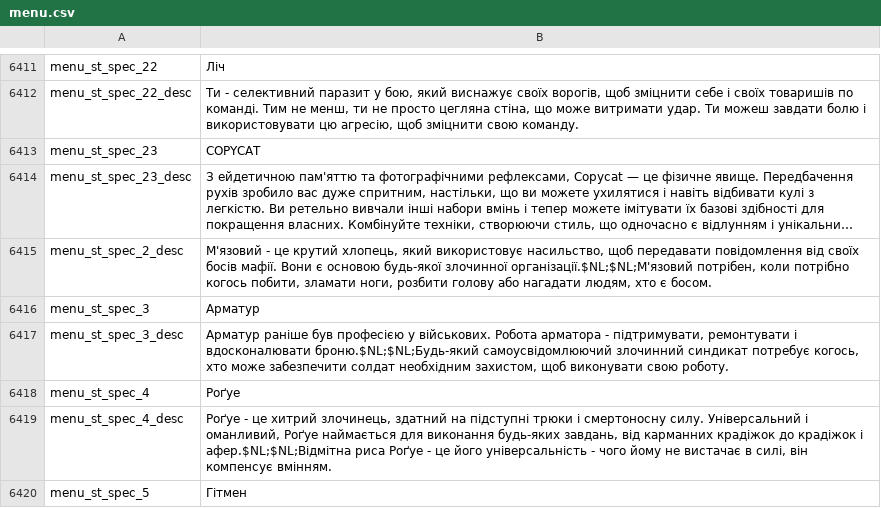
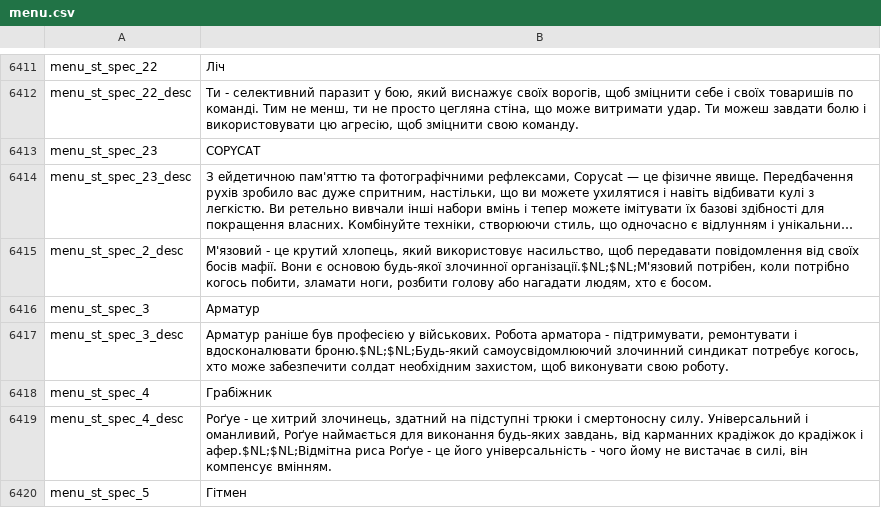
Before and after one commit to Parapando/Payday-2-UA, a CSV file: Crowdin/translated/menu.csv, drawn as a sheet; only a part is shown, gaps mark what is left out; long unchanged cells end in ….

Commit message:
New translations menu.csv (Multilingual)

```diff
--- a/Crowdin/translated/menu.csv
+++ b/Crowdin/translated/menu.csv
@@ -6418,3 +6418,3 @@
 "menu_st_spec_3_desc","Арматур раніше був професією у військових. Робота арматора - підтримувати, ремонтувати і вдосконалювати броню.$NL;$NL;Будь-який самоусвідомлюючий злочинний синдикат потребує когось, хто може забезпечити солдат необхідним захистом, щоб виконувати свою роботу."
-"menu_st_spec_4","Роґуе"
+"menu_st_spec_4","Грабіжник"
 "menu_st_spec_4_desc","Роґуе - це хитрий злочинець, здатний на підступні трюки і смертоносну силу. Універсальний і оманливий, Роґуе наймається для виконання будь-яких завдань, від карманних крадіжок до крадіжок і афер.$NL;$NL;Відмітна риса Роґуе - це його універсальність - чого йому не вистачає в силі, він компенсує вмінням."
```
